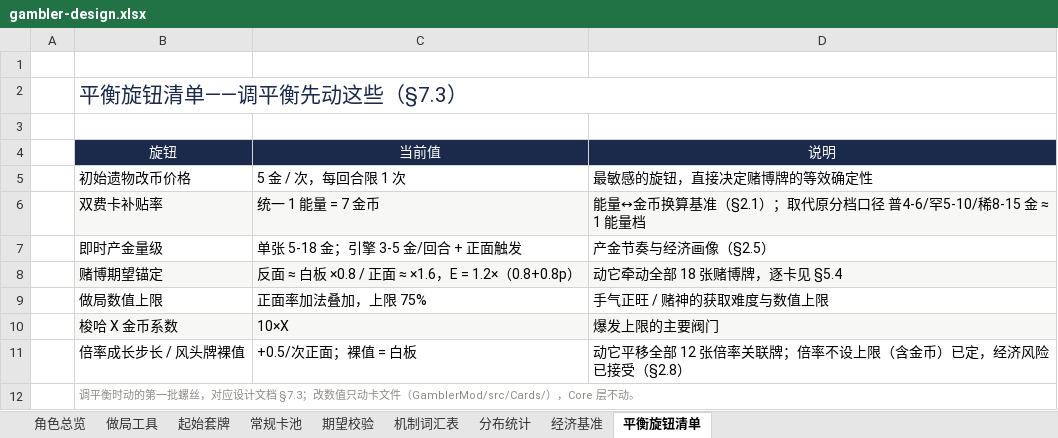
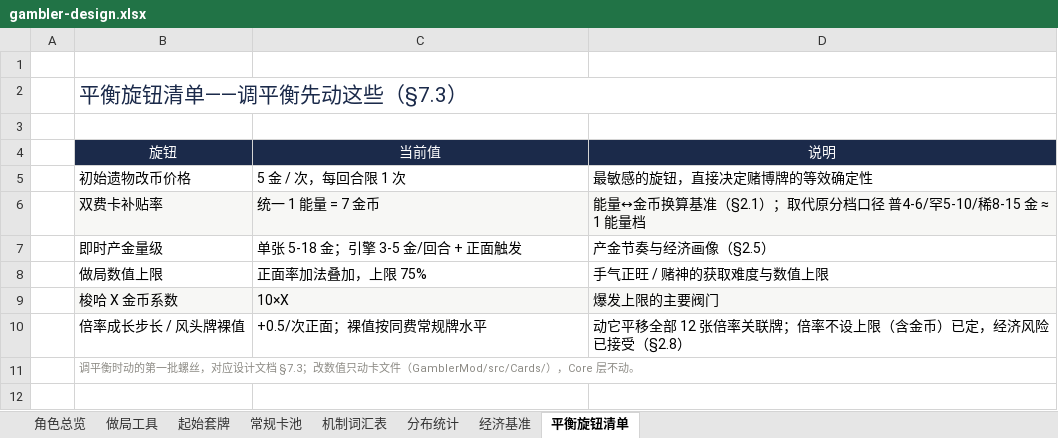
Before and after one commit to hknnn99222/sts2-mod, an Excel workbook: docs/design/gambler-design.xlsx, sheet 平衡旋钮清单, drawn as a sheet; values as stored, in another font and other column widths than the file's, no borders; removed rows and columns are numbered as before the commit, all else as after; the diff names each change by its address in the sheet, - before the commit and + after, or states it on an @@ line.

```diff
--- a/docs/design/gambler-design.xlsx (sheet 平衡旋钮清单)
+++ b/docs/design/gambler-design.xlsx (sheet 平衡旋钮清单)
-sheet tab: 期望校验
-row 8:  | 赌博期望锚定 | 反面 ≈ 白板 ×0.8 / 正面 ≈ ×1.6，E = 1.2×（0.8+0.8p） | 动它牵动全部 18 张赌博牌，逐卡见 §5.4
-C10: +0.5/次正面；裸值 = 白板
+C10: +0.5/次正面；裸值按同费常规牌水平
-B12:D12 merged
```
Also changed, not shown: docs/design/gambler-cards-classified.xlsx, 15 other files.
